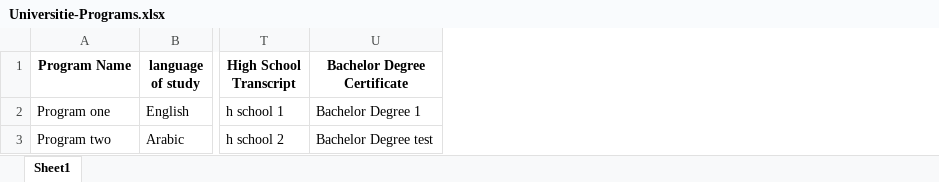
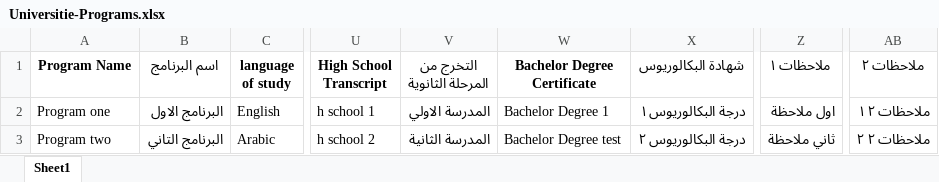
Before and after one commit to nileconnect/eduxa, an Excel workbook: backend/web/samples/Universitie-Programs.xlsx, sheet Sheet1, drawn as a sheet; only a part is shown, gaps mark what is left out; values as stored, in another font and other column widths than the file's, no borders; the diff names each change by its address in the sheet, - before the commit and + after, or states it on an @@ line.

Commit message:
import unversity program

```diff
--- a/backend/web/samples/Universitie-Programs.xlsx (sheet Sheet1)
+++ b/backend/web/samples/Universitie-Programs.xlsx (sheet Sheet1)
+column B (اسم البرنامج), rows 2-3: البرنامج الاول | البرنامج التاني
+column V (التخرج من المرحلة الثانوية), rows 2-3: المدرسة الاولي | المدرسة الثانية
+column X (شهادة البكالوريوس), rows 2-3: درجة البكالوريوس ١ | درجة البكالوريوس ٢
+column Z (ملاحظات ١), rows 2-3: اول ملاحظة | ثاني ملاحظة
+column AB (ملاحظات ٢), rows 2-3: ملاحظات ٢ ١ | ملاحظات ٢ ٢
```
Also changed, not shown: 3 other files.
